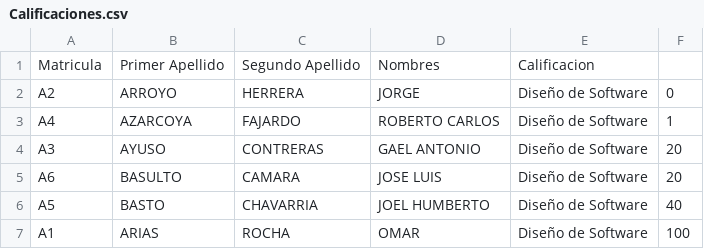
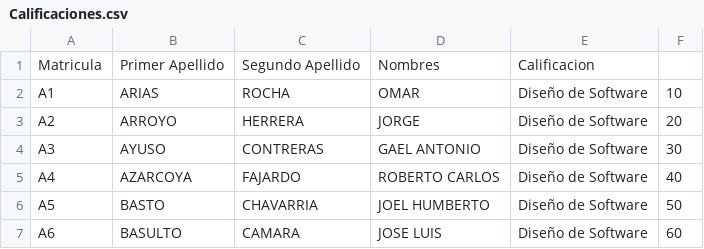
Before and after one commit to fabrizzio1235/Asignador-de-calificaciones., a CSV file: output/Calificaciones.csv, drawn as a sheet.

```diff
--- a/output/Calificaciones.csv
+++ b/output/Calificaciones.csv
@@ -1,7 +1,7 @@
 Matricula,Primer Apellido,Segundo Apellido,Nombres,Calificacion
-A2,ARROYO,HERRERA,JORGE,Diseño de Software,0
-A4,AZARCOYA,FAJARDO,ROBERTO CARLOS,Diseño de Software,1
-A3,AYUSO,CONTRERAS,GAEL ANTONIO,Diseño de Software,20
-A6,BASULTO,CAMARA,JOSE LUIS,Diseño de Software,20
-A5,BASTO,CHAVARRIA,JOEL HUMBERTO,Diseño de Software,40
-A1,ARIAS,ROCHA,OMAR,Diseño de Software,100
+A1,ARIAS,ROCHA,OMAR,Diseño de Software,10
+A2,ARROYO,HERRERA,JORGE,Diseño de Software,20
+A3,AYUSO,CONTRERAS,GAEL ANTONIO,Diseño de Software,30
+A4,AZARCOYA,FAJARDO,ROBERTO CARLOS,Diseño de Software,40
+A5,BASTO,CHAVARRIA,JOEL HUMBERTO,Diseño de Software,50
+A6,BASULTO,CAMARA,JOSE LUIS,Diseño de Software,60
```
Also changed, not shown: 18 other files.
